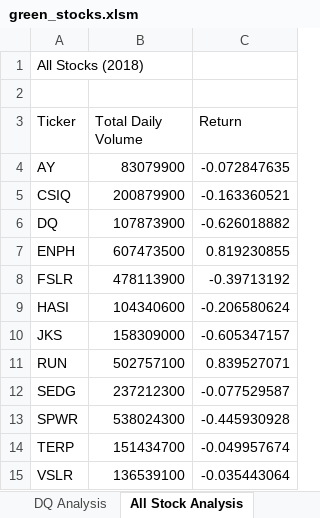
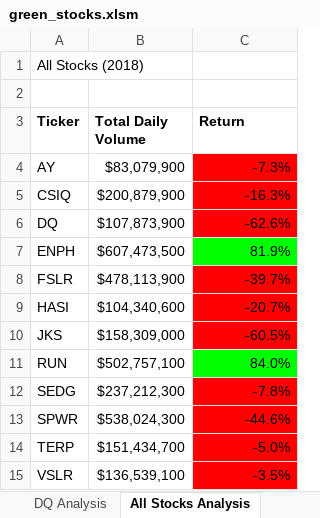
Before and after one commit to molivajimenez22/Stock-Analysis, an Excel workbook: green_stocks.xlsm, sheet All Stocks Analysis, drawn as a sheet; values as stored, in another font and other column widths than the file's, no borders; charts and pictures not drawn; the diff names each change by its address in the sheet, - before the commit and + after, or states it on an @@ line.

Commit message:
Add files via upload

```diff
--- a/green_stocks.xlsm (sheet All Stocks Analysis)
+++ b/green_stocks.xlsm (sheet All Stocks Analysis)
-sheet tab: All Stock Analysis
+sheet tab: All Stocks Analysis
-A3:C3 bold: off
+A3:C3 bold: on
-B4 (Total Daily Volume): 83079900
+B4 (Total Daily Volume): $83,079,900
-C4 (Return): -0.072847635
+C4 (Return): -7.3%
-C4:C6 fill: none
+C4:C6 fill: #FF0000
-B5 (Total Daily Volume): 200879900
+B5 (Total Daily Volume): $200,879,900
-C5 (Return): -0.163360521
+C5 (Return): -16.3%
-B6 (Total Daily Volume): 107873900
+B6 (Total Daily Volume): $107,873,900
-C6 (Return): -0.626018882
+C6 (Return): -62.6%
-B7 (Total Daily Volume): 607473500
+B7 (Total Daily Volume): $607,473,500
-C7 (Return): 0.819230855
+C7 (Return): 81.9%
-C7 fill: none
+C7 fill: #00FF00
-B8 (Total Daily Volume): 478113900
+B8 (Total Daily Volume): $478,113,900
-C8 (Return): -0.39713192
+C8 (Return): -39.7%
-C8:C10 fill: none
+C8:C10 fill: #FF0000
-B9 (Total Daily Volume): 104340600
+B9 (Total Daily Volume): $104,340,600
-C9 (Return): -0.206580624
+C9 (Return): -20.7%
-B10 (Total Daily Volume): 158309000
+B10 (Total Daily Volume): $158,309,000
-C10 (Return): -0.605347157
+C10 (Return): -60.5%
-B11 (Total Daily Volume): 502757100
+B11 (Total Daily Volume): $502,757,100
-C11 (Return): 0.839527071
+C11 (Return): 84.0%
-C11 fill: none
+C11 fill: #00FF00
-B12 (Total Daily Volume): 237212300
+B12 (Total Daily Volume): $237,212,300
-C12 (Return): -0.077529587
+C12 (Return): -7.8%
-C12:C15 fill: none
+C12:C15 fill: #FF0000
-B13 (Total Daily Volume): 538024300
+B13 (Total Daily Volume): $538,024,300
-C13 (Return): -0.445930928
+C13 (Return): -44.6%
-B14 (Total Daily Volume): 151434700
+B14 (Total Daily Volume): $151,434,700
-C14 (Return): -0.049957674
+C14 (Return): -5.0%
-B15 (Total Daily Volume): 136539100
+B15 (Total Daily Volume): $136,539,100
-C15 (Return): -0.035443064
+C15 (Return): -3.5%
```
Also changed, not shown: charts or pictures.
